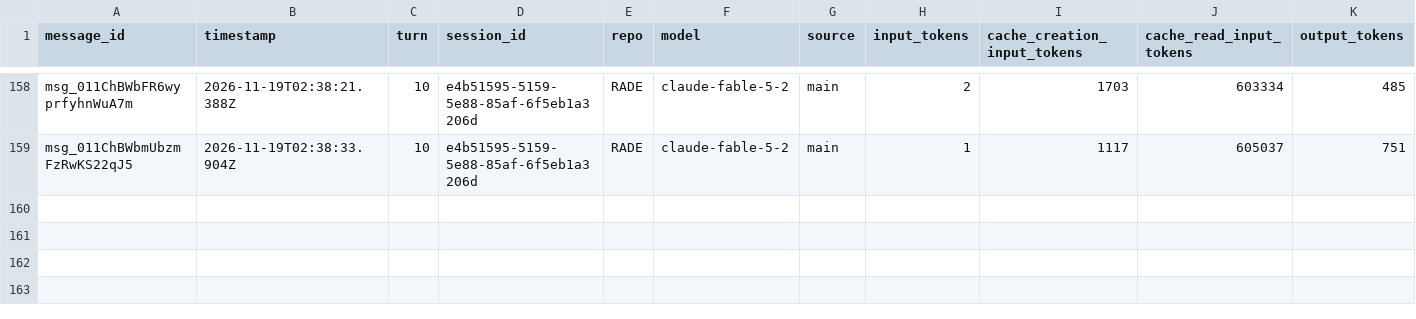
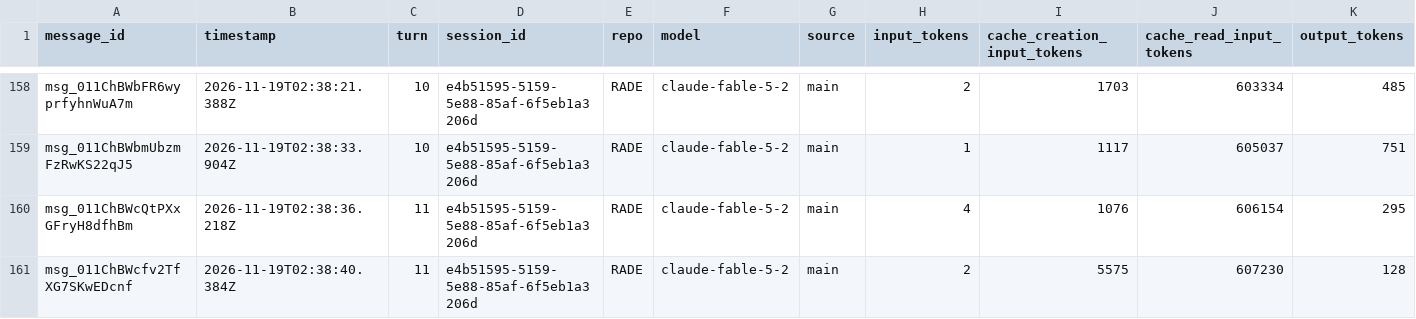
Before and after one commit to rhope-ops/RADE, a CSV file: sessions/e4b51595-5159-5e88-85af-6f5eb1a3206d.csv, drawn as a sheet; only a part is shown, gaps mark what is left out; the diff names each change by its address in the sheet, - before the commit and + after, or states it on an @@ line.

```diff
--- a/sessions/e4b51595-5159-5e88-85af-6f5eb1a3206d.csv
+++ b/sessions/e4b51595-5159-5e88-85af-6f5eb1a3206d.csv
+row 160: msg_011ChBWcQtPXxGFryH8dfhBm | 2026-11-19T02:38:36.218Z | 11 | e4b51595-5159-5e88-85af-6f5eb1a3206d | RADE | claude-fable-5-2 | main | 4 | 1076 | 606154 | 295
+row 161: msg_011ChBWcfv2TfXG7SKwEDcnf | 2026-11-19T02:38:40.384Z | 11 | e4b51595-5159-5e88-85af-6f5eb1a3206d | RADE | claude-fable-5-2 | main | 2 | 5575 | 607230 | 128
```
